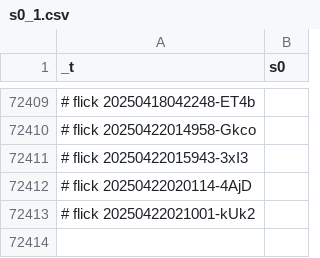
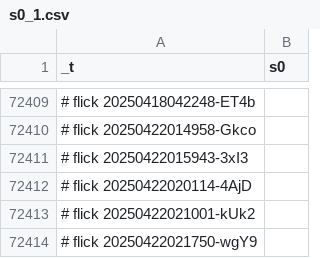
Before and after one commit to abikesa/genealogy, a CSV file: kitabo/ensi/testbin/test2/assets/csv/s0_1.csv, drawn as a sheet; only a part is shown, gaps mark what is left out; the diff names each change by its address in the sheet, - before the commit and + after, or states it on an @@ line.

Commit message:
kitabo/ensi/testbin/test2/assets/csv/s0_1.csv

```diff
--- a/kitabo/ensi/testbin/test2/assets/csv/s0_1.csv
+++ b/kitabo/ensi/testbin/test2/assets/csv/s0_1.csv
+row 72414: # flick 20250422021750-wgY9
```
